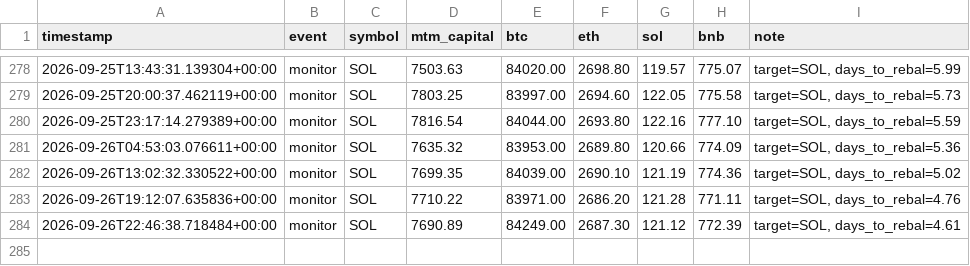
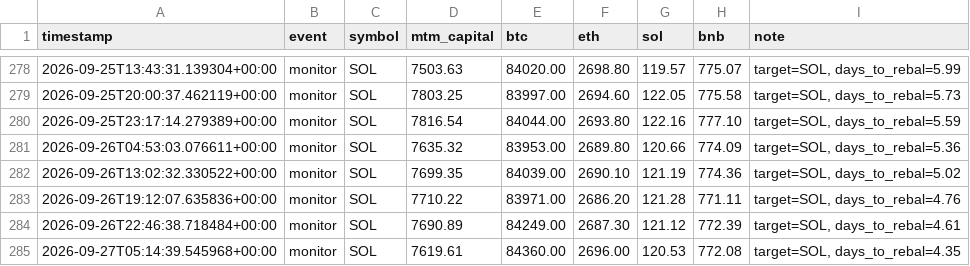
Before and after one commit to lferrari231-glitch/paper-trade-bot, a CSV file: paper_log_leverage.csv, drawn as a sheet; only a part is shown, gaps mark what is left out.

```diff
--- a/paper_log_leverage.csv
+++ b/paper_log_leverage.csv
@@ -284 +284,2 @@ timestamp,event,symbol,mtm_capital,btc,eth,sol,bnb,note
 2026-09-26T22:46:38.718484+00:00,monitor,SOL,7690.89,84249.00,2687.30,121.12,772.39,"target=SOL, days_to_rebal=4.61"
+2026-09-27T05:14:39.545968+00:00,monitor,SOL,7619.61,84360.00,2696.00,120.53,772.08,"target=SOL, days_to_rebal=4.35"
```
Also changed, not shown: 2 other files.
